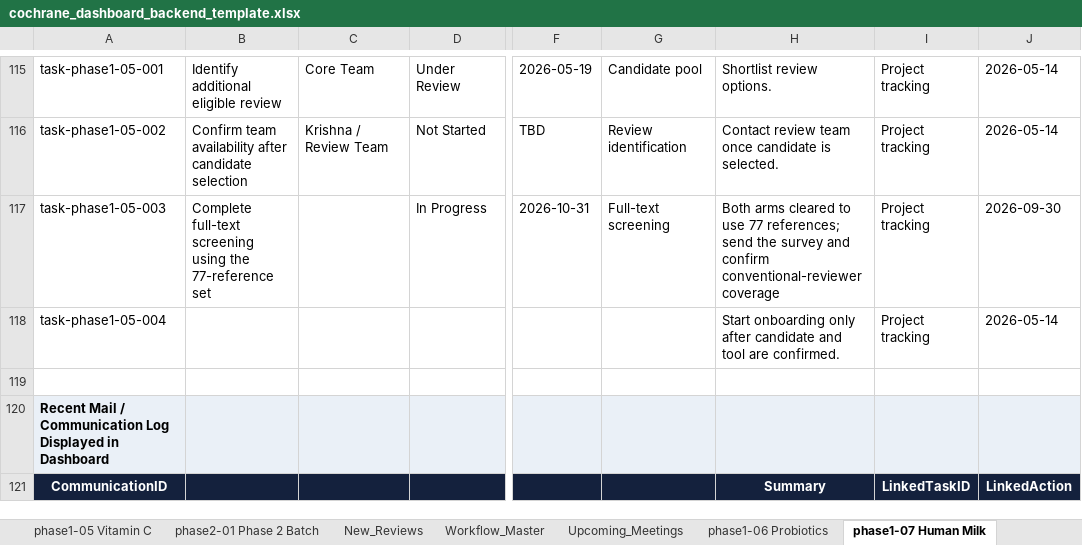
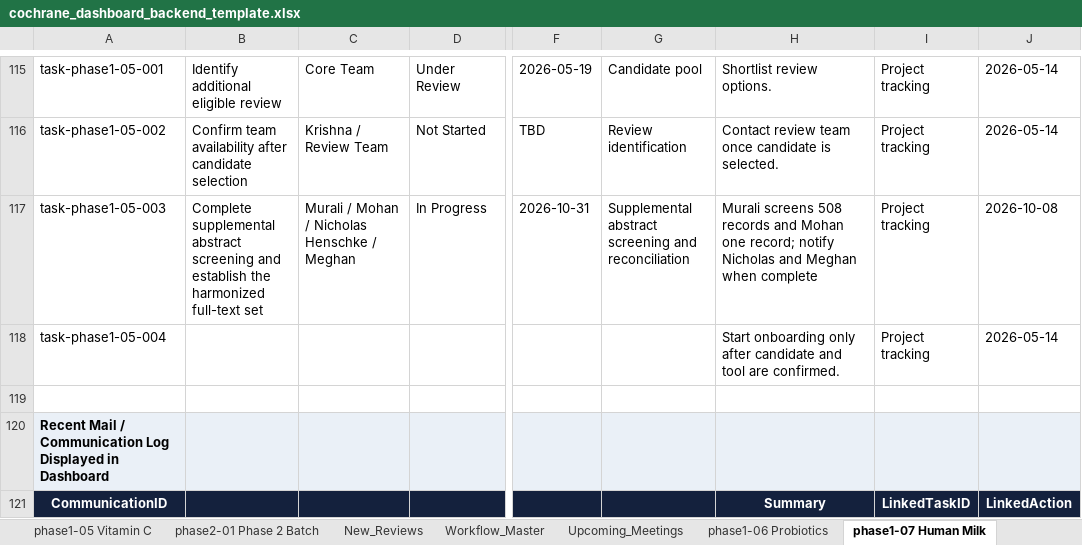
Before and after one commit to pkrishnakishore/Cochrane, an Excel workbook: AI-Platform-Study/dashboard/cochrane_dashboard_backend_template.xlsx, sheet phase1-07 Human Milk, drawn as a sheet; only a part is shown, gaps mark what is left out; values as stored, in another font and other column widths than the file's, no borders; the diff covers the shown part only; the diff names each change by its address in the sheet, - before the commit and + after, or states it on an @@ line.

```diff
--- a/AI-Platform-Study/dashboard/cochrane_dashboard_backend_template.xlsx (sheet phase1-07 Human Milk)
+++ b/AI-Platform-Study/dashboard/cochrane_dashboard_backend_template.xlsx (sheet phase1-07 Human Milk)
-B117: Complete full-text screening using the 77-reference set
+B117: Complete supplemental abstract screening and establish the harmonized full-text set
-C117: (empty)
+C117: Murali / Mohan / Nicholas Henschke / Meghan
-G117: Full-text screening
+G117: Supplemental abstract screening and reconciliation
-H117: Both arms cleared to use 77 references; send the survey and confirm conventional-reviewer coverage
+H117: Murali screens 508 records and Mohan one record; notify Nicholas and Meghan when complete
-J117: 2026-09-30
+J117: 2026-10-08
```
Also changed, not shown: 43 edited cells elsewhere in this sheet, sheet phase1-09 Orthodontic Retention, sheet Review_Index, sheet phase1-06 Probiotics, sheet phase1-03 Fruit & Veg, sheet Upcoming_Meetings, sheet phase1-02 Psoriasis, 4 more sheets, AI-Platform-Study/dashboard/data/cochrane_dashboard_backend_template.xlsx, 2 other files.
